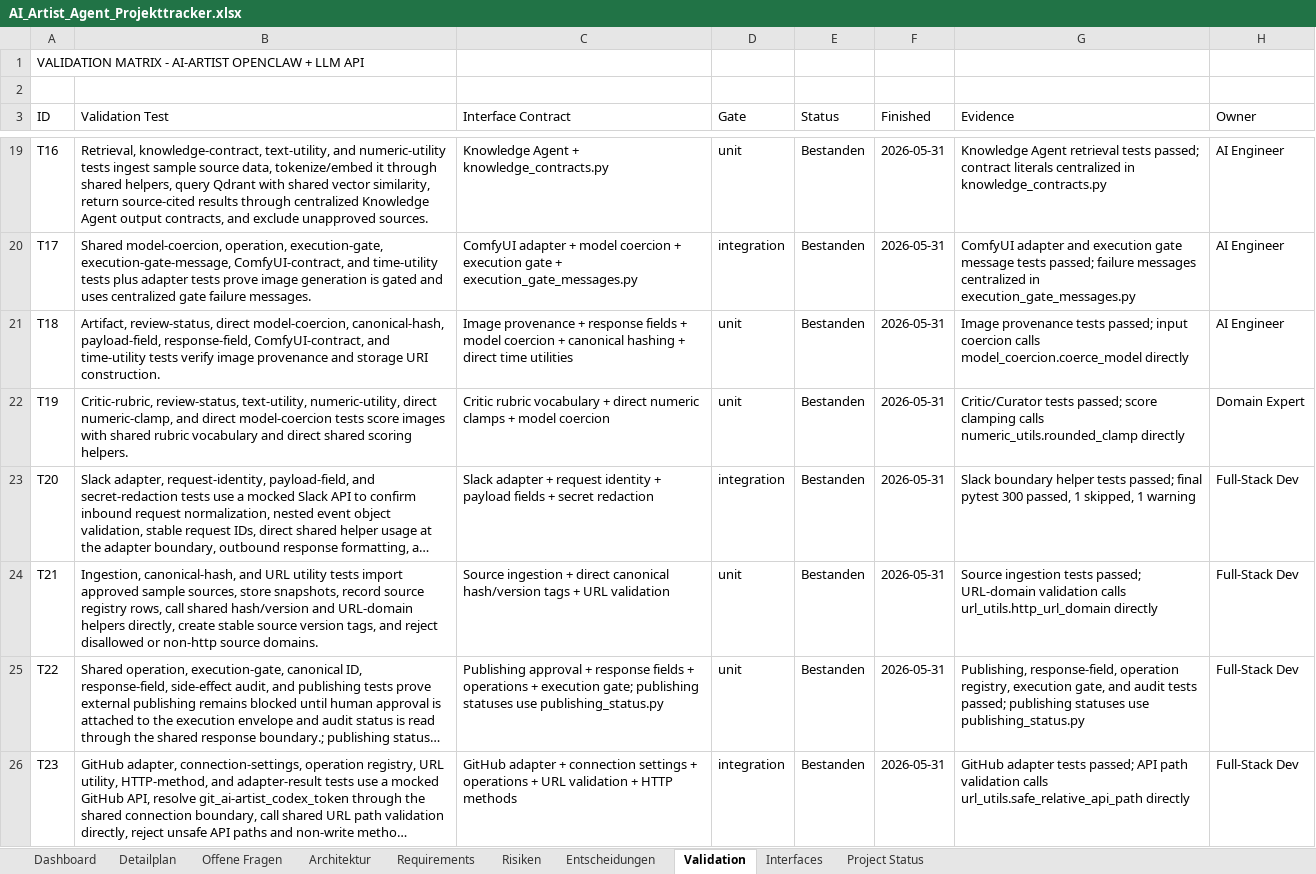
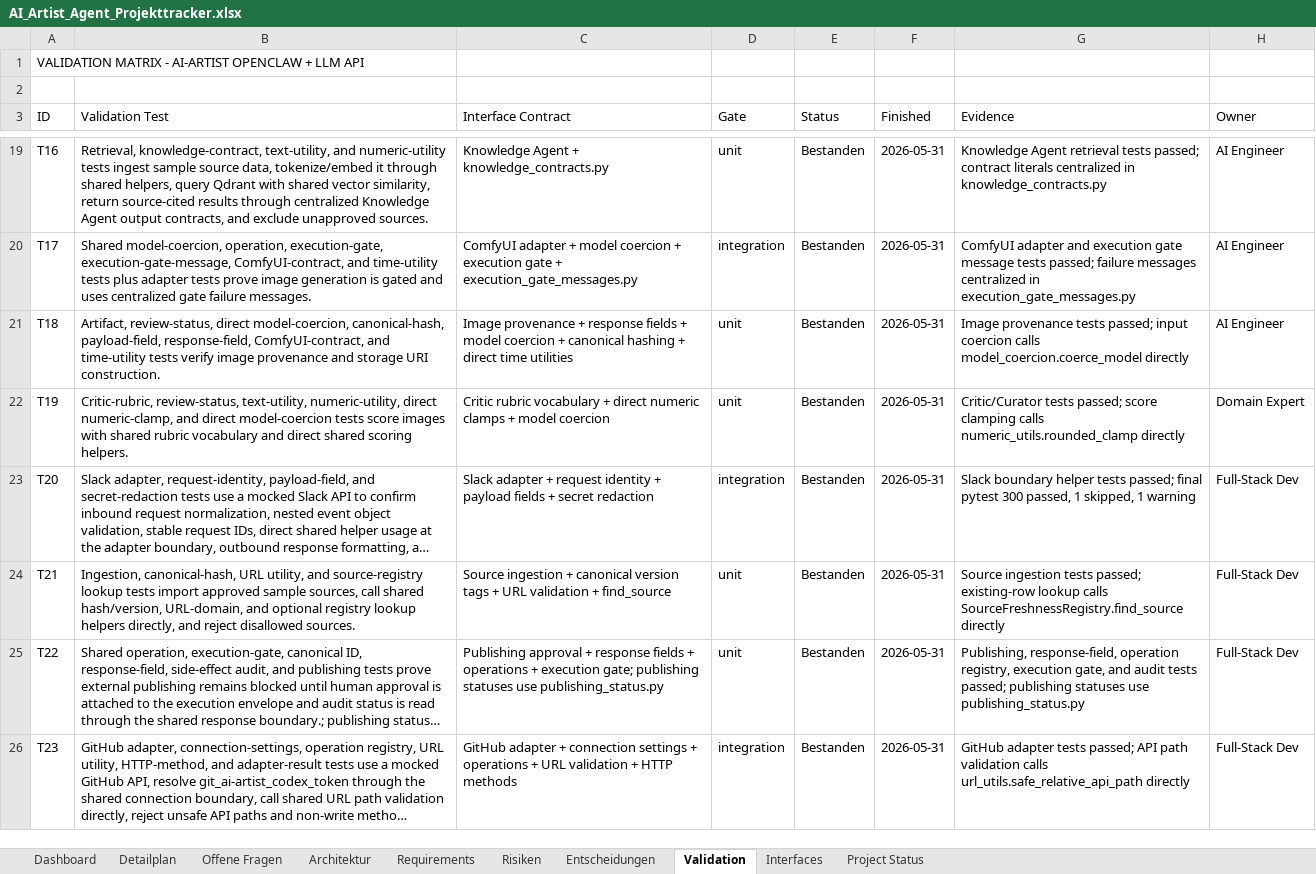
Before and after one commit to artprof964/AI-Artist, an Excel workbook: AI_Artist_Agent_Projekttracker.xlsx, sheet Validation, drawn as a sheet; only a part is shown, gaps mark what is left out; long unchanged cells end in …; values as stored, in another font and other column widths than the file's, no borders; the diff covers the shown part only; the diff names each change by its address in the sheet, - before the commit and + after, or states it on an @@ line.

```diff
--- a/AI_Artist_Agent_Projekttracker.xlsx (sheet Validation)
+++ b/AI_Artist_Agent_Projekttracker.xlsx (sheet Validation)
-B24 (Validation Test): Ingestion, canonical-hash, and URL utility tests import approved sample sources, store snapshots, record source registry rows, call shared hash/version and URL-domain helpers directly, create stable source version tags, and reject disallowed or non-http source domains.
+B24 (Validation Test): Ingestion, canonical-hash, URL utility, and source-registry lookup tests import approved sample sources, call shared hash/version, URL-domain, and optional registry lookup helpers directly, and reject disallowed sources.
-C24 (Interface Contract): …ingestion + direct canonical hash/version tags + URL validation
+C24 (Interface Contract): …ingestion + canonical version tags + URL validation + find_source
-G24 (Evidence): …tests passed; URL-domain validation calls url_utils.http_url_domain directly
+G24 (Evidence): …tests passed; existing-row lookup calls SourceFreshnessRegistry.find_source directly
```
Also changed, not shown: 4 edited cells elsewhere in this sheet, sheet Detailplan, sheet Project Status, 10 other files.
